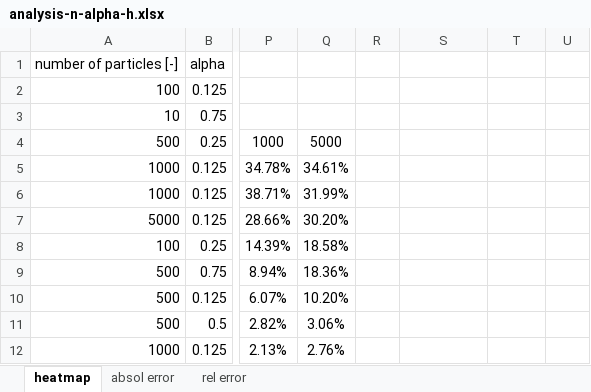
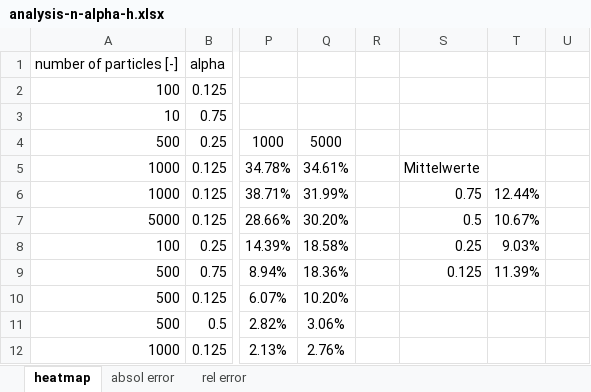
Before and after one commit to marzipanherzen/numerik, an Excel workbook: Barnes/analysis-n-alpha-h.xlsx, sheet heatmap, drawn as a sheet; only a part is shown, gaps mark what is left out; values as stored, in another font and other column widths than the file's, no borders; conditional formats not drawn; the diff names each change by its address in the sheet, - before the commit and + after, or states it on an @@ line.

```diff
--- a/Barnes/analysis-n-alpha-h.xlsx (sheet heatmap)
+++ b/Barnes/analysis-n-alpha-h.xlsx (sheet heatmap)
-S5: (empty)
+S5: Mittelwerte
-S6: (empty)
+S6: 0.75
-T6: (empty)
+T6: 12.44%
-S7: (empty)
+S7: 0.5
-T7: (empty)
+T7: 10.67%
-S8: (empty)
+S8: 0.25
-T8: (empty)
+T8: 9.03%
-S9: (empty)
+S9: 0.125
-T9: (empty)
+T9: 11.39%
```
Also changed, not shown: Barnes/analysis-n-alpha-h-bigbox.xlsx, Barnes/analysis-runtime-barnes_only.xlsx, 31 other files.
